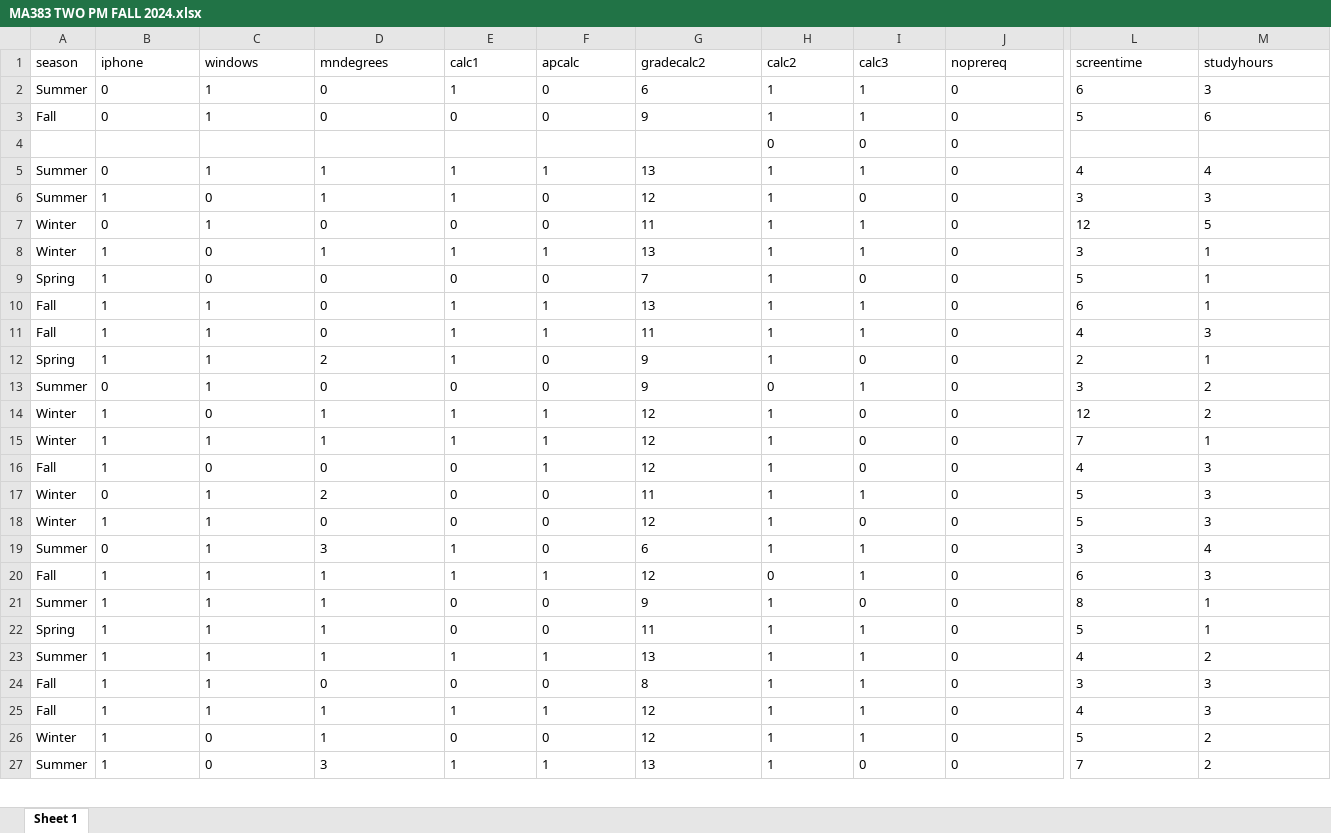
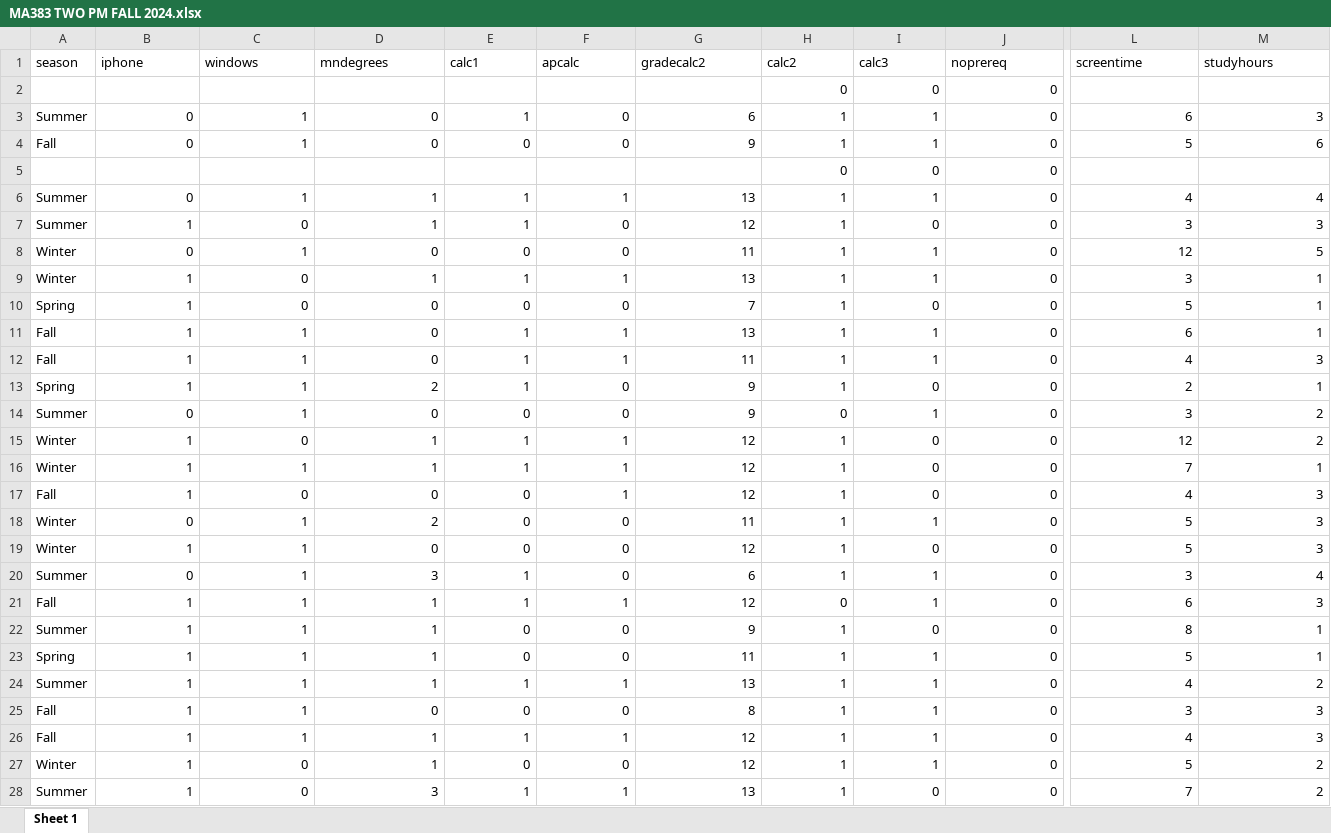
Before and after one commit to nhuynh011/gradeAnalysis, an Excel workbook: MA383 TWO PM FALL 2024.xlsx, sheet Sheet 1, drawn as a sheet; only a part is shown, gaps mark what is left out; values as stored, in another font and other column widths than the file's, no borders; addresses are those after the commit; rows hold the shown columns only; the diff covers the shown part only; the diff names each change by its address in the sheet, - before the commit and + after, or states it on an @@ line.

```diff
--- a/MA383 TWO PM FALL 2024.xlsx (sheet Sheet 1)
+++ b/MA383 TWO PM FALL 2024.xlsx (sheet Sheet 1)
+row 2:  |  |  |  |  |  |  | 0 | 0 | 0
-B3:M4 alignment: left
+B3:M4 alignment: right
-H5:J5 alignment: left
+H5:J5 alignment: right
-B6:M6 alignment: left
+B6:M6 alignment: right
-B7:J7 alignment: left
+B7:J7 alignment: right
-L7:M7 alignment: left
+L7:M7 alignment: right
-B8:M28 alignment: left
+B8:M28 alignment: right
```
Also changed, not shown: cell formats elsewhere in this sheet, MA383 THREE PM FALL 2024.xlsx.
